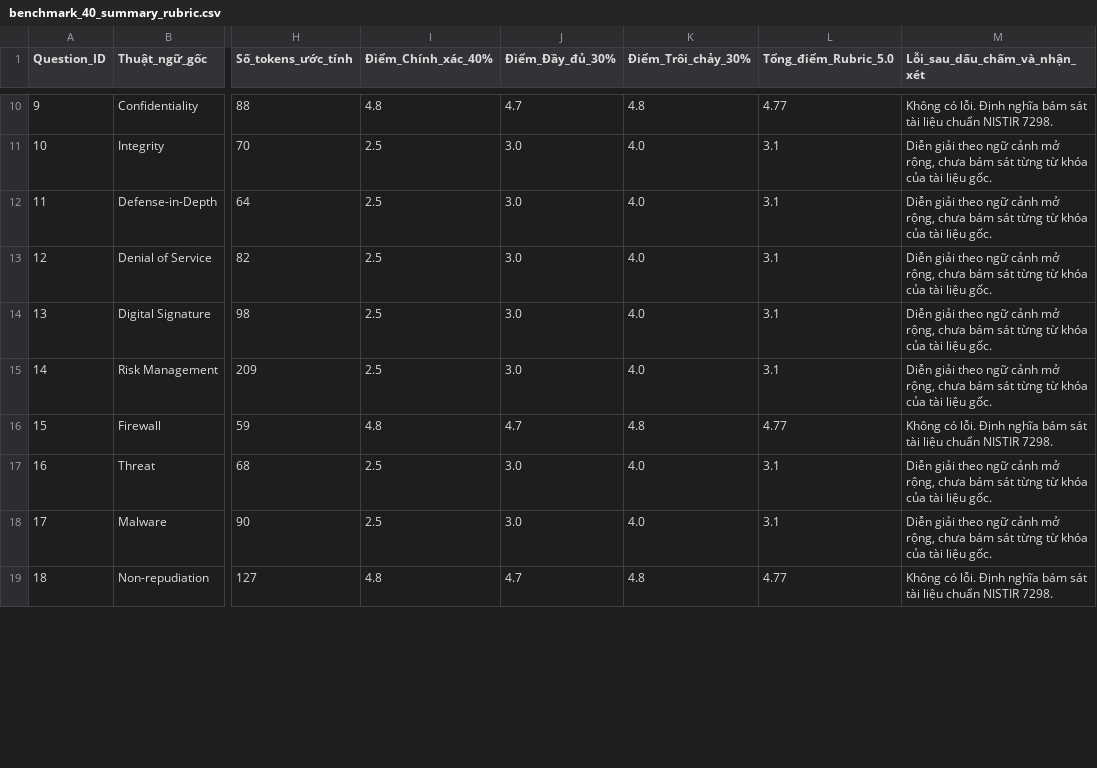
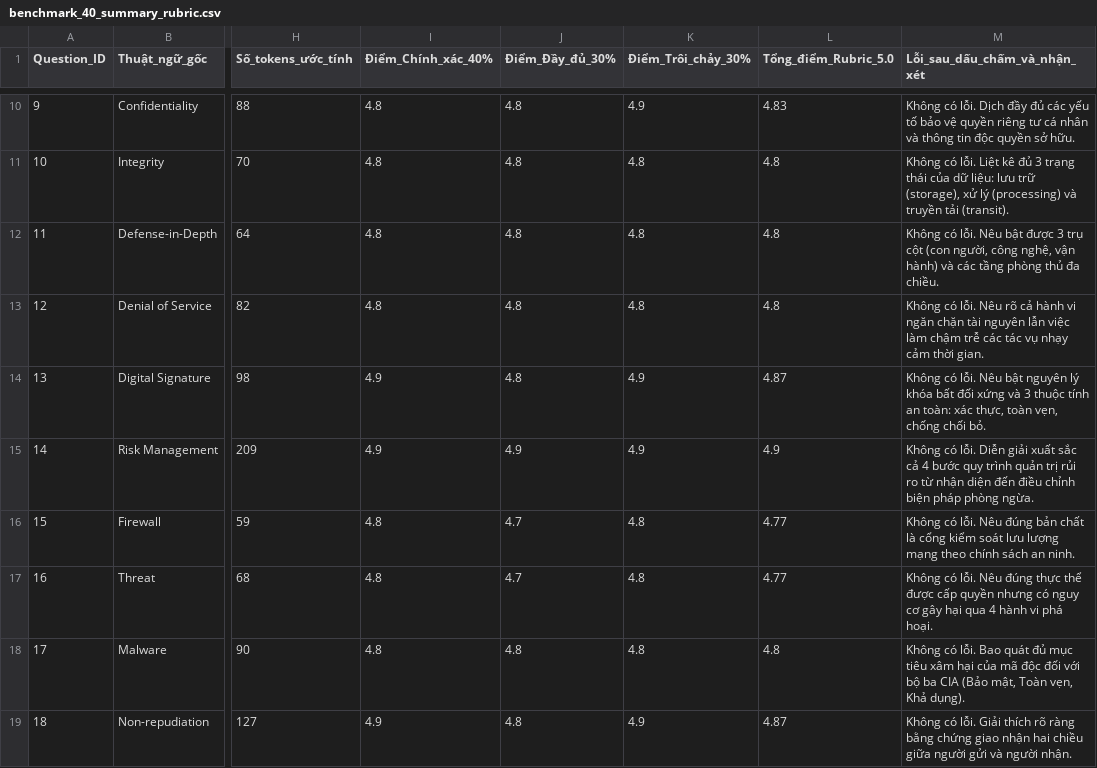
Before and after one commit to hieu-BG/smartdoc_AI, a CSV file: benchmark_40_summary_rubric.csv, drawn as a sheet; only a part is shown, gaps mark what is left out; the diff covers the shown part only; the diff names each change by its address in the sheet, - before the commit and + after, or states it on an @@ line.

Commit message:
update rubric scores with detailed technical comments for 20 NIST terms

```diff
--- a/benchmark_40_summary_rubric.csv
+++ b/benchmark_40_summary_rubric.csv
-J10 (Điểm_Đầy_đủ_30%): 4.7
+J10 (Điểm_Đầy_đủ_30%): 4.8
-K10 (Điểm_Trôi_chảy_30%): 4.8
+K10 (Điểm_Trôi_chảy_30%): 4.9
-L10 (Tổng_điểm_Rubric_5.0): 4.77
+L10 (Tổng_điểm_Rubric_5.0): 4.83
-M10 (Lỗi_sau_dấu_chấm_và_nhận_xét): …có lỗi. Định nghĩa bám sát tài liệu chuẩn NISTIR 7298.
+M10 (Lỗi_sau_dấu_chấm_và_nhận_xét): …có lỗi. Dịch đầy đủ các yếu tố bảo vệ quyền riêng tư cá nhân và thông tin độc quyền sở hữu.
-I11:I13 (Điểm_Chính_xác_40%): 2.5
+I11:I13 (Điểm_Chính_xác_40%): 4.8
-J11:J14 (Điểm_Đầy_đủ_30%): 3.0
+J11:J14 (Điểm_Đầy_đủ_30%): 4.8
-K11:K13 (Điểm_Trôi_chảy_30%): 4.0
+K11:K13 (Điểm_Trôi_chảy_30%): 4.8
-L11:L13 (Tổng_điểm_Rubric_5.0): 3.1
+L11:L13 (Tổng_điểm_Rubric_5.0): 4.8
-M11 (Lỗi_sau_dấu_chấm_và_nhận_xét): Diễn giải theo ngữ cảnh mở rộng, chưa bám sát từng từ khóa của tài liệu gốc.
+M11 (Lỗi_sau_dấu_chấm_và_nhận_xét): Không có lỗi. Liệt kê đủ 3 trạng thái của dữ liệu: lưu trữ (storage), xử lý (processing) và truyền tải (transit).
-M12 (Lỗi_sau_dấu_chấm_và_nhận_xét): Diễn giải theo ngữ cảnh mở rộng, chưa bám sát từng từ khóa của tài liệu gốc.
+M12 (Lỗi_sau_dấu_chấm_và_nhận_xét): Không có lỗi. Nêu bật được 3 trụ cột (con người, công nghệ, vận hành) và các tầng phòng thủ đa chiều.
-M13 (Lỗi_sau_dấu_chấm_và_nhận_xét): Diễn giải theo ngữ cảnh mở rộng, chưa bám sát từng từ khóa của tài liệu gốc.
+M13 (Lỗi_sau_dấu_chấm_và_nhận_xét): Không có lỗi. Nêu rõ cả hành vi ngăn chặn tài nguyên lẫn việc làm chậm trễ các tác vụ nhạy cảm thời gian.
-I14:I15 (Điểm_Chính_xác_40%): 2.5
+I14:I15 (Điểm_Chính_xác_40%): 4.9
-K14:K15 (Điểm_Trôi_chảy_30%): 4.0
+K14:K15 (Điểm_Trôi_chảy_30%): 4.9
-L14 (Tổng_điểm_Rubric_5.0): 3.1
+L14 (Tổng_điểm_Rubric_5.0): 4.87
-M14 (Lỗi_sau_dấu_chấm_và_nhận_xét): Diễn giải theo ngữ cảnh mở rộng, chưa bám sát từng từ khóa của tài liệu gốc.
+M14 (Lỗi_sau_dấu_chấm_và_nhận_xét): Không có lỗi. Nêu bật nguyên lý khóa bất đối xứng và 3 thuộc tính an toàn: xác thực, toàn vẹn, chống chối bỏ.
-J15 (Điểm_Đầy_đủ_30%): 3.0
+J15 (Điểm_Đầy_đủ_30%): 4.9
-L15 (Tổng_điểm_Rubric_5.0): 3.1
+L15 (Tổng_điểm_Rubric_5.0): 4.9
-M15 (Lỗi_sau_dấu_chấm_và_nhận_xét): Diễn giải theo ngữ cảnh mở rộng, chưa bám sát từng từ khóa của tài liệu gốc.
+M15 (Lỗi_sau_dấu_chấm_và_nhận_xét): Không có lỗi. Diễn giải xuất sắc cả 4 bước quy trình quản trị rủi ro từ nhận diện đến điều chỉnh biện pháp phòng ngừa.
-M16 (Lỗi_sau_dấu_chấm_và_nhận_xét): …có lỗi. Định nghĩa bám sát tài liệu chuẩn NISTIR 7298.
+M16 (Lỗi_sau_dấu_chấm_và_nhận_xét): …có lỗi. Nêu đúng bản chất là cổng kiểm soát lưu lượng mạng theo chính sách an ninh.
-I17:I18 (Điểm_Chính_xác_40%): 2.5
+I17:I18 (Điểm_Chính_xác_40%): 4.8
-J17 (Điểm_Đầy_đủ_30%): 3.0
+J17 (Điểm_Đầy_đủ_30%): 4.7
-K17:K18 (Điểm_Trôi_chảy_30%): 4.0
+K17:K18 (Điểm_Trôi_chảy_30%): 4.8
-L17 (Tổng_điểm_Rubric_5.0): 3.1
+L17 (Tổng_điểm_Rubric_5.0): 4.77
-M17 (Lỗi_sau_dấu_chấm_và_nhận_xét): Diễn giải theo ngữ cảnh mở rộng, chưa bám sát từng từ khóa của tài liệu gốc.
+M17 (Lỗi_sau_dấu_chấm_và_nhận_xét): Không có lỗi. Nêu đúng thực thể được cấp quyền nhưng có nguy cơ gây hại qua 4 hành vi phá hoại.
-J18 (Điểm_Đầy_đủ_30%): 3.0
+J18 (Điểm_Đầy_đủ_30%): 4.8
-L18 (Tổng_điểm_Rubric_5.0): 3.1
+L18 (Tổng_điểm_Rubric_5.0): 4.8
-M18 (Lỗi_sau_dấu_chấm_và_nhận_xét): Diễn giải theo ngữ cảnh mở rộng, chưa bám sát từng từ khóa của tài liệu gốc.
+M18 (Lỗi_sau_dấu_chấm_và_nhận_xét): Không có lỗi. Bao quát đủ mục tiêu xâm hại của mã độc đối với bộ ba CIA (Bảo mật, Toàn vẹn, Khả dụng).
-I19 (Điểm_Chính_xác_40%): 4.8
+I19 (Điểm_Chính_xác_40%): 4.9
-J19 (Điểm_Đầy_đủ_30%): 4.7
+J19 (Điểm_Đầy_đủ_30%): 4.8
-K19 (Điểm_Trôi_chảy_30%): 4.8
+K19 (Điểm_Trôi_chảy_30%): 4.9
-L19 (Tổng_điểm_Rubric_5.0): 4.77
+L19 (Tổng_điểm_Rubric_5.0): 4.87
-M19 (Lỗi_sau_dấu_chấm_và_nhận_xét): …có lỗi. Định nghĩa bám sát tài liệu chuẩn NISTIR 7298.
+M19 (Lỗi_sau_dấu_chấm_và_nhận_xét): …có lỗi. Giải thích rõ ràng bằng chứng giao nhận hai chiều giữa người gửi và người nhận.
```
Also changed, not shown: 138 edited cells elsewhere in this file, 1 other file.
